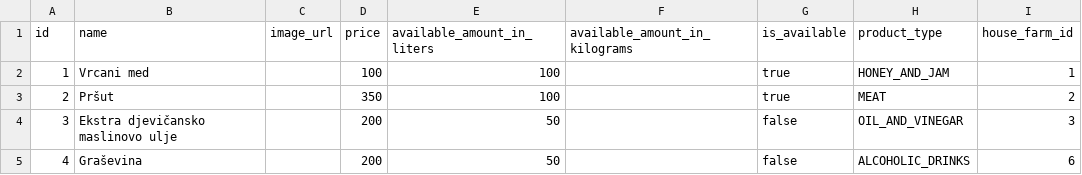
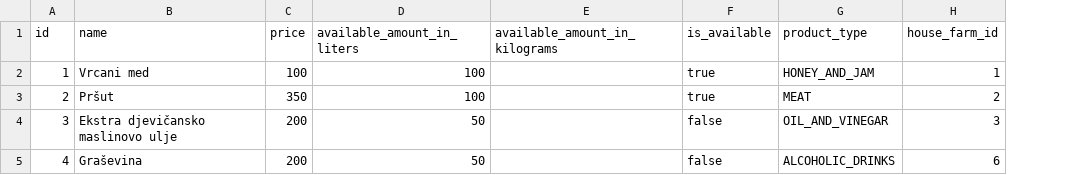
Before and after one commit to mstuban/opgapp, a CSV file: src/main/resources/config/liquibase/data/product.csv, drawn as a sheet; the diff names each change by its address in the sheet, - before the commit and + after, or states it on an @@ line.

Commit message:
add image uploading on house farms and products, fix entities

```diff
--- a/src/main/resources/config/liquibase/data/product.csv
+++ b/src/main/resources/config/liquibase/data/product.csv
-column C (image_url), empty
```
Also changed, not shown: 28 other files.
